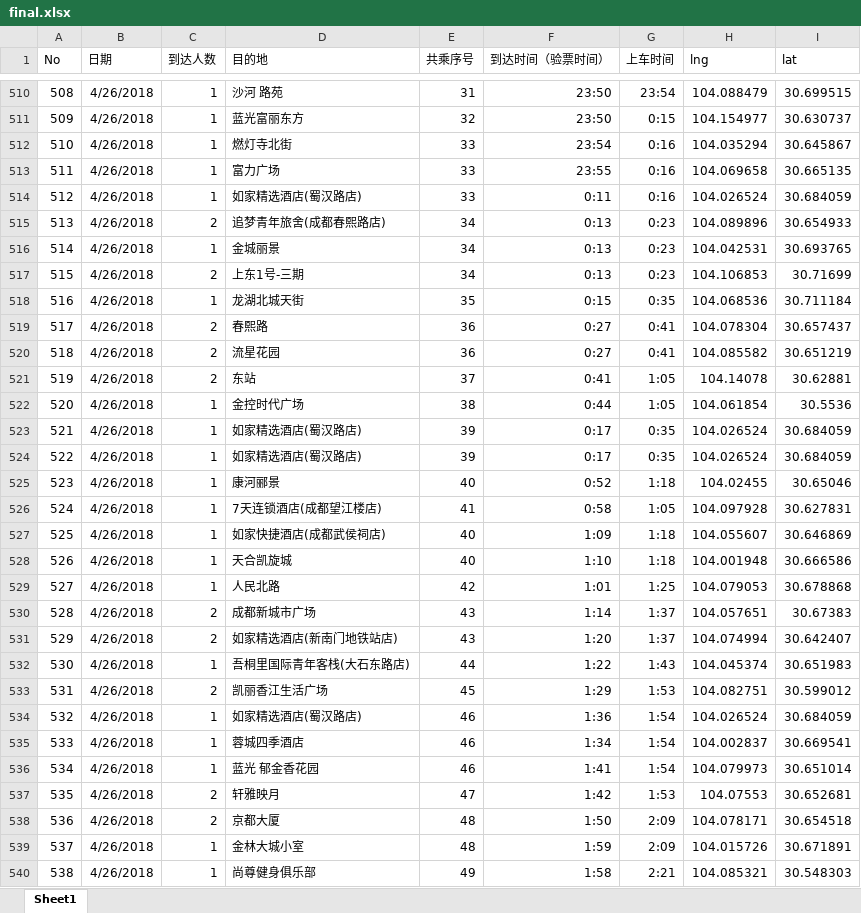
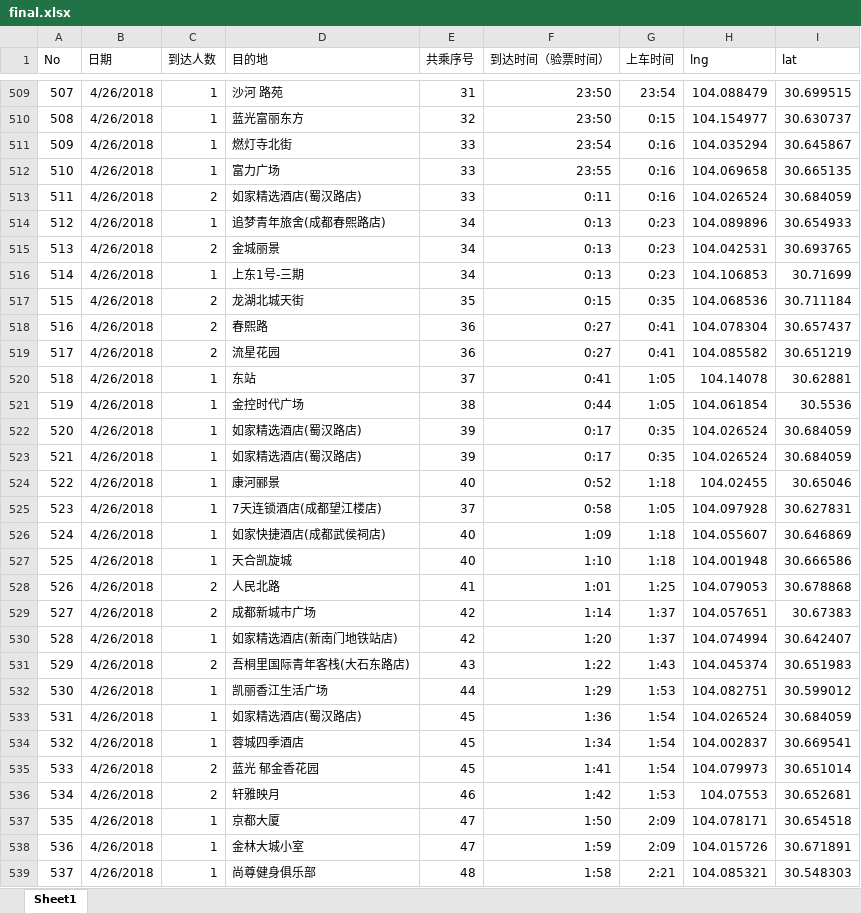
Before and after one commit to fagan2888/AIRPORT_data, an Excel workbook: data/final.xlsx, sheet Sheet1, drawn as a sheet; only a part is shown, gaps mark what is left out; values as stored, in another font and other column widths than the file's, no borders; addresses are those after the commit; the diff covers the shown part only; the diff names each change by its address in the sheet, - before the commit and + after, or states it on an @@ line.

```diff
--- a/data/final.xlsx (sheet Sheet1)
+++ b/data/final.xlsx (sheet Sheet1)
@@ column A (No) renumbered from row 162 down @@
-C513 (到达人数): 1
+C513 (到达人数): 2
-C514 (到达人数): 2
+C514 (到达人数): 1
-C515 (到达人数): 1
+C515 (到达人数): 2
-C516 (到达人数): 2
+C516 (到达人数): 1
-C517 (到达人数): 1
+C517 (到达人数): 2
-C520 (到达人数): 2
+C520 (到达人数): 1
-E525 (共乘序号): 41
+E525 (共乘序号): 37
-C528 (到达人数): 1
+C528 (到达人数): 2
-E528 (共乘序号): 42
+E528 (共乘序号): 41
-E529:E530 (共乘序号): 43
+E529:E530 (共乘序号): 42
-C530 (到达人数): 2
+C530 (到达人数): 1
-C531 (到达人数): 1
+C531 (到达人数): 2
-E531 (共乘序号): 44
+E531 (共乘序号): 43
-C532 (到达人数): 2
+C532 (到达人数): 1
-E532 (共乘序号): 45
+E532 (共乘序号): 44
-E533:E535 (共乘序号): 46
+E533:E535 (共乘序号): 45
-C535 (到达人数): 1
+C535 (到达人数): 2
-E536 (共乘序号): 47
+E536 (共乘序号): 46
-C537 (到达人数): 2
+C537 (到达人数): 1
-E537:E538 (共乘序号): 48
+E537:E538 (共乘序号): 47
-E539 (共乘序号): 49
+E539 (共乘序号): 48
```
Also changed, not shown: 2 added rows, 3 removed rows, 1 moved row and 325 edited cells elsewhere in this sheet, get_latlng/高德腾讯对比.xlsx, 33 other files.
